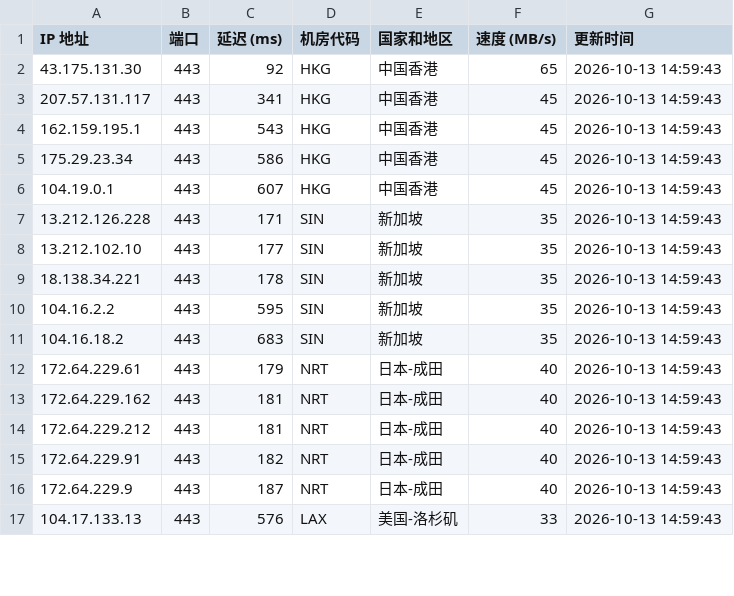
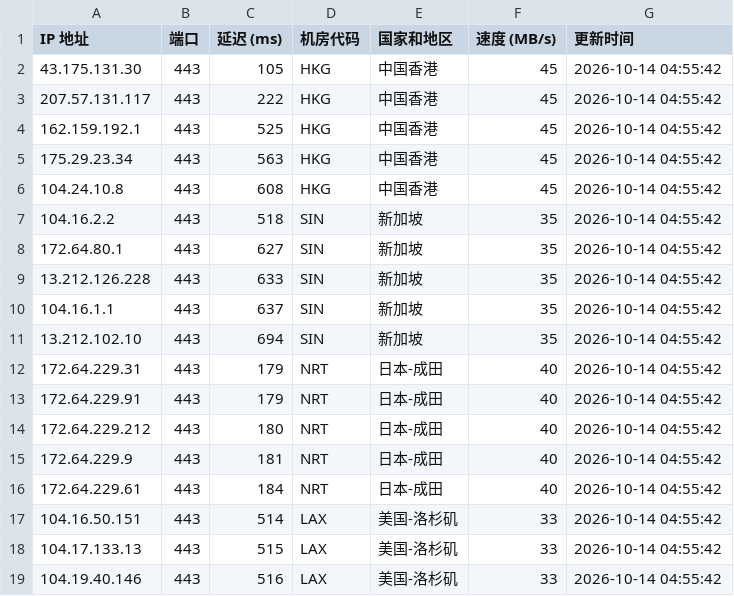
Before and after one commit to lizhiwei0608/router, a CSV file: latest.csv, drawn as a sheet; only a part is shown; the diff covers the shown part only.

```diff
--- a/latest.csv
+++ b/latest.csv
@@ -1,17 +1,19 @@
 IP 地址,端口,延迟 (ms),机房代码,国家和地区,速度 (MB/s),更新时间
-43.175.131.30,443,92,HKG,中国香港,65,2026-10-13 14:59:43
-207.57.131.117,443,341,HKG,中国香港,45,2026-10-13 14:59:43
-162.159.195.1,443,543,HKG,中国香港,45,2026-10-13 14:59:43
-175.29.23.34,443,586,HKG,中国香港,45,2026-10-13 14:59:43
-104.19.0.1,443,607,HKG,中国香港,45,2026-10-13 14:59:43
-13.212.126.228,443,171,SIN,新加坡,35,2026-10-13 14:59:43
-13.212.102.10,443,177,SIN,新加坡,35,2026-10-13 14:59:43
-18.138.34.221,443,178,SIN,新加坡,35,2026-10-13 14:59:43
-104.16.2.2,443,595,SIN,新加坡,35,2026-10-13 14:59:43
-104.16.18.2,443,683,SIN,新加坡,35,2026-10-13 14:59:43
-172.64.229.61,443,179,NRT,日本-成田,40,2026-10-13 14:59:43
-172.64.229.162,443,181,NRT,日本-成田,40,2026-10-13 14:59:43
-172.64.229.212,443,181,NRT,日本-成田,40,2026-10-13 14:59:43
-172.64.229.91,443,182,NRT,日本-成田,40,2026-10-13 14:59:43
-172.64.229.9,443,187,NRT,日本-成田,40,2026-10-13 14:59:43
-104.17.133.13,443,576,LAX,美国-洛杉矶,33,2026-10-13 14:59:43
+43.175.131.30,443,105,HKG,中国香港,45,2026-10-14 04:55:42
+207.57.131.117,443,222,HKG,中国香港,45,2026-10-14 04:55:42
+162.159.192.1,443,525,HKG,中国香港,45,2026-10-14 04:55:42
+175.29.23.34,443,563,HKG,中国香港,45,2026-10-14 04:55:42
+104.24.10.8,443,608,HKG,中国香港,45,2026-10-14 04:55:42
+104.16.2.2,443,518,SIN,新加坡,35,2026-10-14 04:55:42
+172.64.80.1,443,627,SIN,新加坡,35,2026-10-14 04:55:42
+13.212.126.228,443,633,SIN,新加坡,35,2026-10-14 04:55:42
+104.16.1.1,443,637,SIN,新加坡,35,2026-10-14 04:55:42
+13.212.102.10,443,694,SIN,新加坡,35,2026-10-14 04:55:42
+172.64.229.31,443,179,NRT,日本-成田,40,2026-10-14 04:55:42
+172.64.229.91,443,179,NRT,日本-成田,40,2026-10-14 04:55:42
+172.64.229.212,443,180,NRT,日本-成田,40,2026-10-14 04:55:42
+172.64.229.9,443,181,NRT,日本-成田,40,2026-10-14 04:55:42
+172.64.229.61,443,184,NRT,日本-成田,40,2026-10-14 04:55:42
+104.16.50.151,443,514,LAX,美国-洛杉矶,33,2026-10-14 04:55:42
+104.17.133.13,443,515,LAX,美国-洛杉矶,33,2026-10-14 04:55:42
+104.19.40.146,443,516,LAX,美国-洛杉矶,33,2026-10-14 04:55:42
```
Also changed, not shown: 1 added row, 3 removed rows and 14 edited cells elsewhere in this file, 1 other file.
